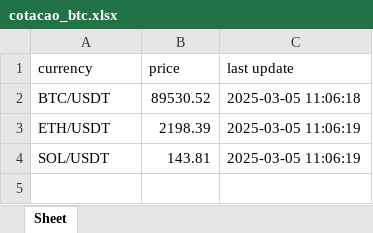
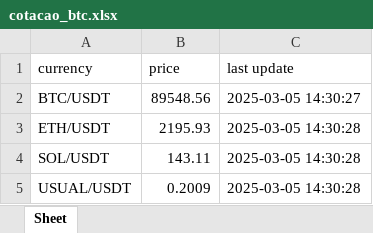
Before and after one commit to gusascorrea/binance_prices, an Excel workbook: cotacao_btc.xlsx, sheet Sheet, drawn as a sheet; values as stored, in another font and other column widths than the file's, no borders; the diff names each change by its address in the sheet, - before the commit and + after, or states it on an @@ line.

```diff
--- a/cotacao_btc.xlsx (sheet Sheet)
+++ b/cotacao_btc.xlsx (sheet Sheet)
-B2 (price): 89530.52
+B2 (price): 89548.56
-C2 (last update): 2025-03-05 11:06:18
+C2 (last update): 2025-03-05 14:30:27
-B3 (price): 2198.39
+B3 (price): 2195.93
-C3:C4 (last update): 2025-03-05 11:06:19
+C3:C4 (last update): 2025-03-05 14:30:28
-B4 (price): 143.81
+B4 (price): 143.11
+row 5: USUAL/USDT | 0.2009 | 2025-03-05 14:30:28
```
Also changed, not shown: 1 other file.
